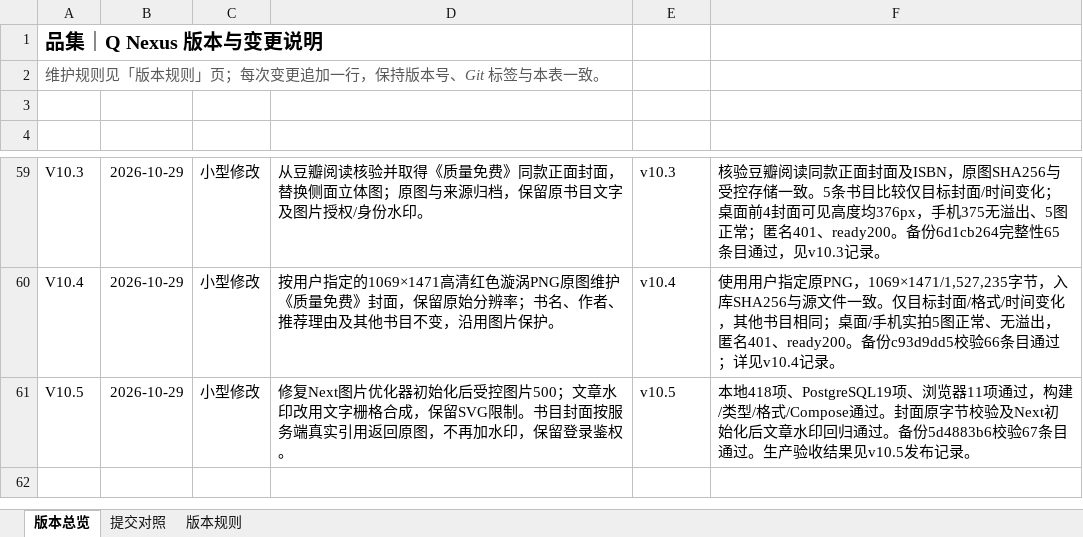
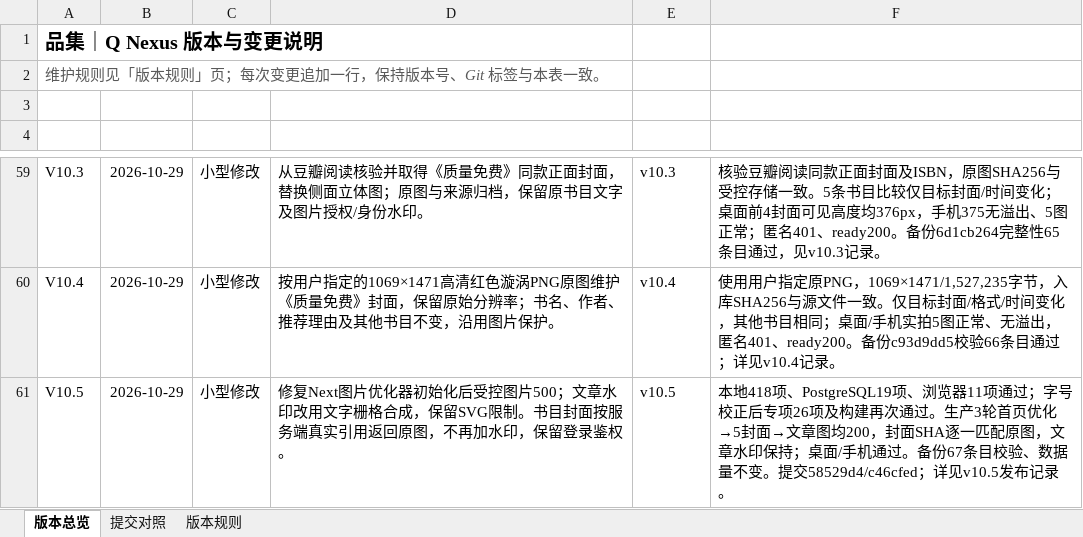
Before and after one commit to profundity-max/quality-homepage, an Excel workbook: Q-Nexus项目变更说明.xlsx, sheet 版本总览, drawn as a sheet; only a part is shown, gaps mark what is left out; values as stored, in another font and other column widths than the file's, no borders; the diff names each change by its address in the sheet, - before the commit and + after, or states it on an @@ line.

```diff
--- a/Q-Nexus项目变更说明.xlsx (sheet 版本总览)
+++ b/Q-Nexus项目变更说明.xlsx (sheet 版本总览)
-F61 (验收证据): …11项通过，构建/类型/格式/Compose通过。封面原字节校验及Next初始化后文章水印回归通过。备份5d4883b6校验67条目通过。生产验收结果见v10.5发布…
+F61 (验收证据): …11项通过；字号校正后专项26项及构建再次通过。生产3轮首页优化→5封面→文章图均200，封面SHA逐一匹配原图，文章水印保持；桌面/手机通过。备份67条目校验、数据量不变。提交58529d4/c46cfed；详见v10.5发布…
```
Also changed, not shown: 2 other files.
